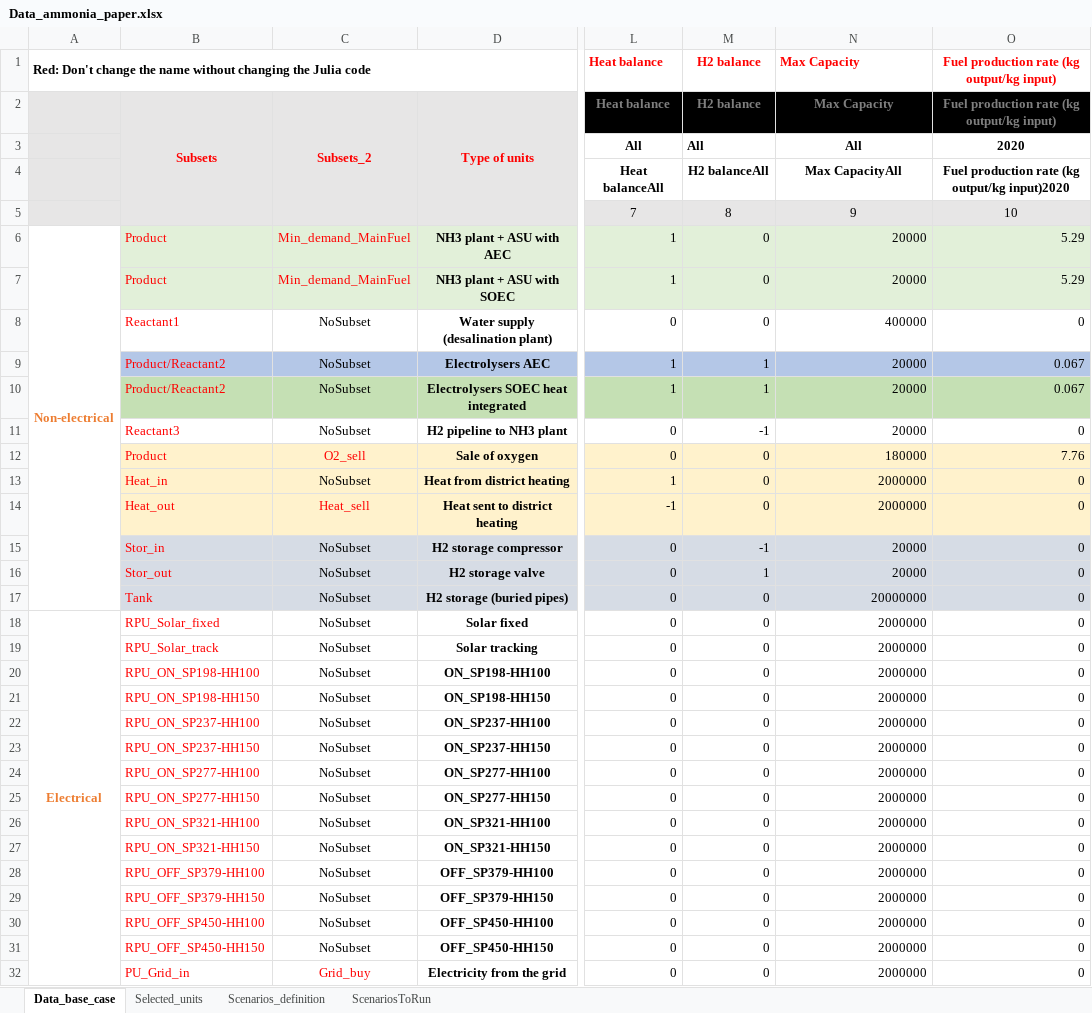
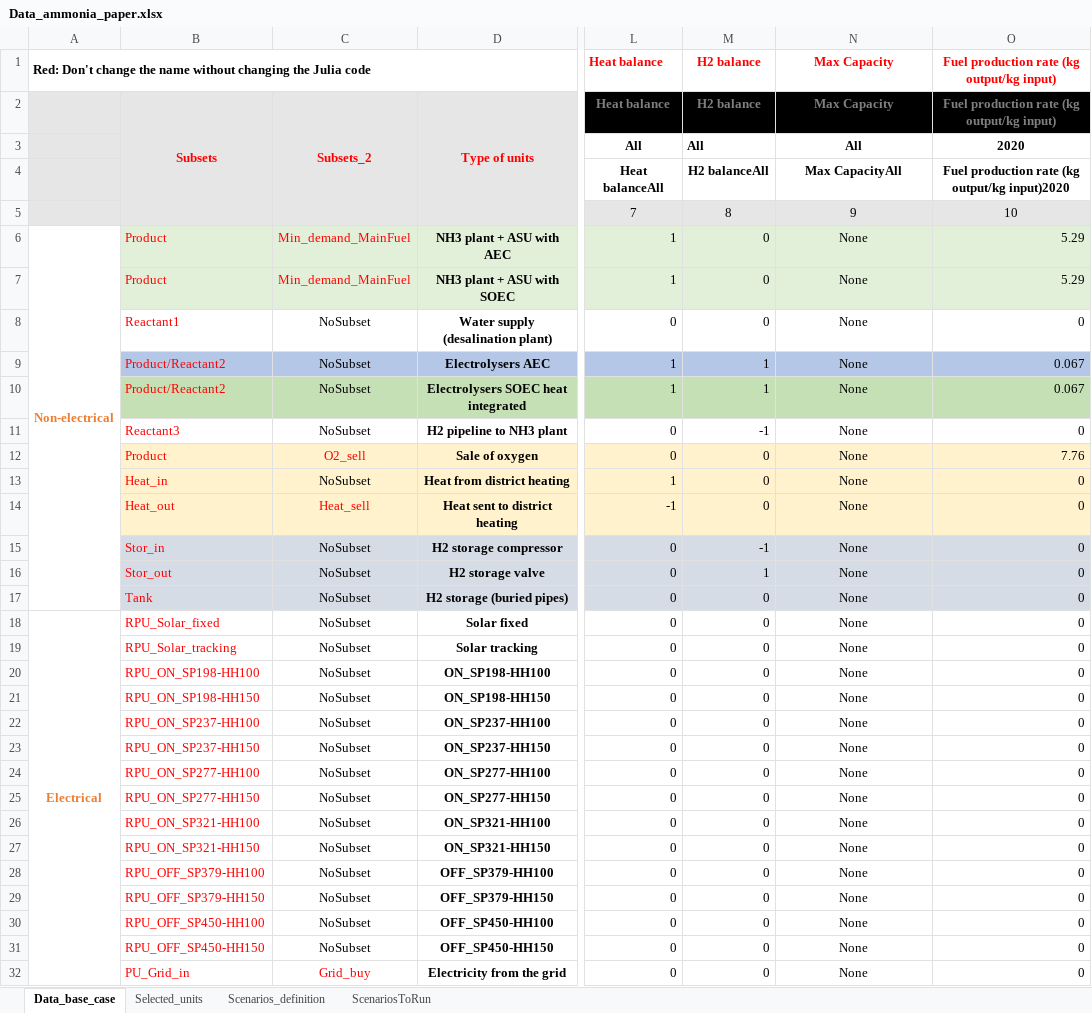
Before and after one commit to njbca/OptiPlant, an Excel workbook: data/Ammonia_paper/model_inputs/Data_ammonia_paper.xlsx, sheet Data_base_case, drawn as a sheet; only a part is shown, gaps mark what is left out; values as stored, in another font and other column widths than the file's, no borders; the diff covers the shown part only; the diff names each change by its address in the sheet, - before the commit and + after, or states it on an @@ line.

```diff
--- a/data/Ammonia_paper/model_inputs/Data_ammonia_paper.xlsx (sheet Data_base_case)
+++ b/data/Ammonia_paper/model_inputs/Data_ammonia_paper.xlsx (sheet Data_base_case)
-N1 alignment: left
+N1 alignment: center
-N6:N7 (Max Capacity): 20000
+N6:N7 (Max Capacity): None
-N6:N32 alignment: right
+N6:N32 alignment: center
-N8 (Max Capacity): 400000
+N8 (Max Capacity): None
-N9:N11 (Max Capacity): 20000
+N9:N11 (Max Capacity): None
-N12 (Max Capacity): 180000
+N12 (Max Capacity): None
-N13:N14 (Max Capacity): 2000000
+N13:N14 (Max Capacity): None
-N15:N16 (Max Capacity): 20000
+N15:N16 (Max Capacity): None
-N17 (Max Capacity): 20000000
+N17 (Max Capacity): None
-N18:N32 (Max Capacity): 2000000
+N18:N32 (Max Capacity): None
-B19: RPU_Solar_track
+B19: RPU_Solar_tracking
```
Also changed, not shown: 4 edited cells and cell formats elsewhere in this sheet, data/Bakkafuel/model_inputs/Data_bakkafuel.xlsx, data/CSP_paper/profiles/Antofagasta_2020.xlsx, 18 other files.
